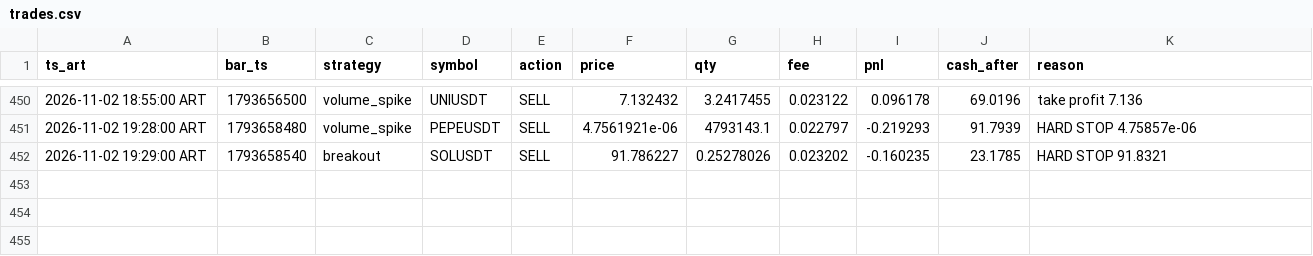
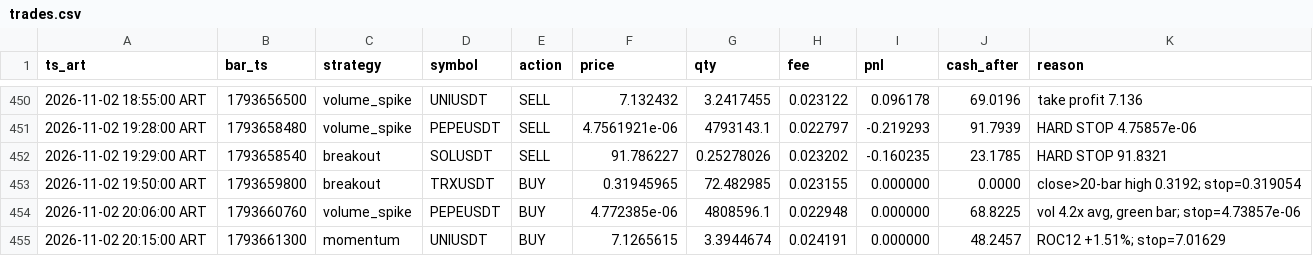
Before and after one commit to ventolabs-hq/paper-desk, a CSV file: data/trades.csv, drawn as a sheet; only a part is shown, gaps mark what is left out.

```diff
--- a/data/trades.csv
+++ b/data/trades.csv
@@ -452 +452,4 @@ ts_art,bar_ts,strategy,symbol,action,price,qty,fee,pnl,cash_after,reason
 2026-11-02 19:29:00 ART,1793658540,breakout,SOLUSDT,SELL,91.786227,0.25278026,0.023202,-0.160235,23.1785,HARD STOP 91.8321
+2026-11-02 19:50:00 ART,1793659800,breakout,TRXUSDT,BUY,0.31945965,72.482985,0.023155,0.000000,0.0000,close>20-bar high 0.3192; stop=0.319054
+2026-11-02 20:06:00 ART,1793660760,volume_spike,PEPEUSDT,BUY,4.772385e-06,4808596.1,0.022948,0.000000,68.8225,"vol 4.2x avg, green bar; stop=4.73857e-06"
+2026-11-02 20:15:00 ART,1793661300,momentum,UNIUSDT,BUY,7.1265615,3.3944674,0.024191,0.000000,48.2457,ROC12 +1.51%; stop=7.01629
```
Also changed, not shown: data/runs.csv, 3 other files.
